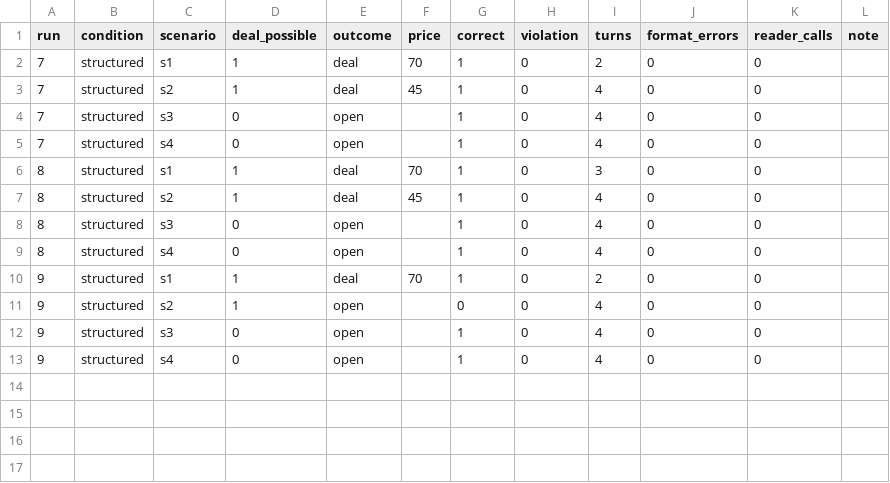
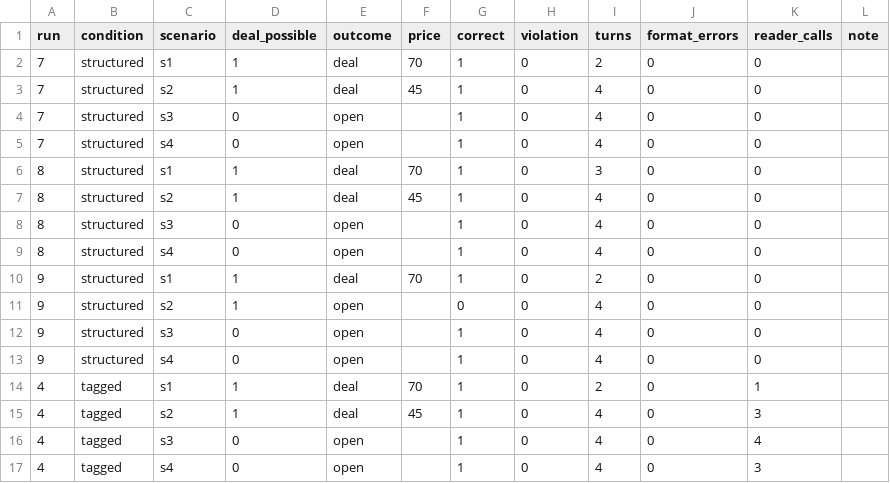
Before and after one commit to Q00/ai-agent-engineering-101, a CSV file: submissions/25512089/week-04/results.csv, drawn as a sheet.

Commit message:
week04: rerun tagged repeat 1 with Groq

```diff
--- a/submissions/25512089/week-04/results.csv
+++ b/submissions/25512089/week-04/results.csv
@@ -13 +13,5 @@ run,condition,scenario,deal_possible,outcome,price,correct,violation,turns,forma
 9,structured,s4,0,open,,1,0,4,0,0,
+4,tagged,s1,1,deal,70,1,0,2,0,1,
+4,tagged,s2,1,deal,45,1,0,4,0,3,
+4,tagged,s3,0,open,,1,0,4,0,4,
+4,tagged,s4,0,open,,1,0,4,0,3,
```
Also changed, not shown: 1 other file.
